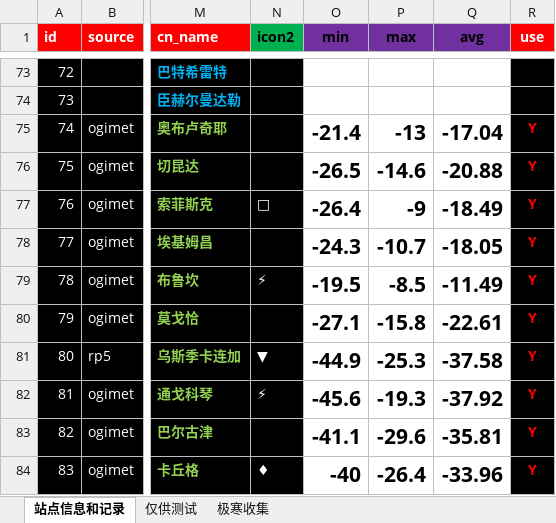
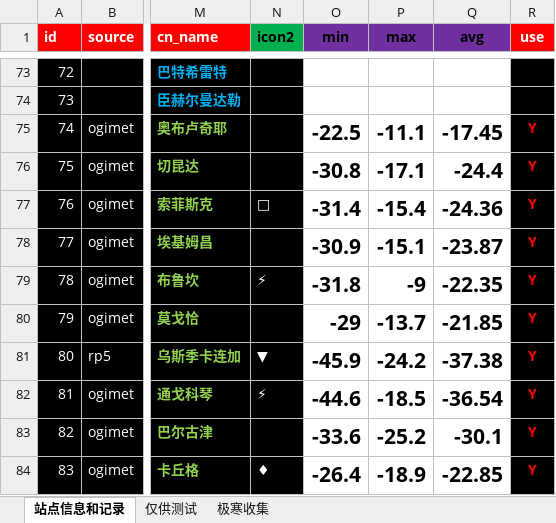
Before and after one commit to qkvkql/default, an Excel workbook: 气象/For_Python_站点信息和记录.xlsx, sheet 站点信息和记录, drawn as a sheet; only a part is shown, gaps mark what is left out; values as stored, in another font and other column widths than the file's, no borders; conditional formats not drawn; the diff covers the shown part only; the diff names each change by its address in the sheet, - before the commit and + after, or states it on an @@ line.

```diff
--- a/气象/For_Python_站点信息和记录.xlsx (sheet 站点信息和记录)
+++ b/气象/For_Python_站点信息和记录.xlsx (sheet 站点信息和记录)
-O75 (min): -21.4
+O75 (min): -22.5
-P75 (max): -13
+P75 (max): -11.1
-Q75 (avg): -17.04
+Q75 (avg): -17.45
-O76 (min): -26.5
+O76 (min): -30.8
-P76 (max): -14.6
+P76 (max): -17.1
-Q76 (avg): -20.88
+Q76 (avg): -24.4
-O77 (min): -26.4
+O77 (min): -31.4
-P77 (max): -9
+P77 (max): -15.4
-Q77 (avg): -18.49
+Q77 (avg): -24.36
-O78 (min): -24.3
+O78 (min): -30.9
-P78 (max): -10.7
+P78 (max): -15.1
-Q78 (avg): -18.05
+Q78 (avg): -23.87
-O79 (min): -19.5
+O79 (min): -31.8
-P79 (max): -8.5
+P79 (max): -9
-Q79 (avg): -11.49
+Q79 (avg): -22.35
-O80 (min): -27.1
+O80 (min): -29
-P80 (max): -15.8
+P80 (max): -13.7
-Q80 (avg): -22.61
+Q80 (avg): -21.85
-O81 (min): -44.9
+O81 (min): -45.9
-P81 (max): -25.3
+P81 (max): -24.2
-Q81 (avg): -37.58
+Q81 (avg): -37.38
-O82 (min): -45.6
+O82 (min): -44.6
-P82 (max): -19.3
+P82 (max): -18.5
-Q82 (avg): -37.92
+Q82 (avg): -36.54
-O83 (min): -41.1
+O83 (min): -33.6
-P83 (max): -29.6
+P83 (max): -25.2
-Q83 (avg): -35.81
+Q83 (avg): -30.1
-O84 (min): -40
+O84 (min): -26.4
-P84 (max): -26.4
+P84 (max): -18.9
-Q84 (avg): -33.96
+Q84 (avg): -22.85
```
Also changed, not shown: 282 edited cells elsewhere in this sheet, 气象/蒙古存档.xlsx, 气象/蒙古气象/蒙古-50记录 & 东亚极端冷月均温排名.xlsx.
